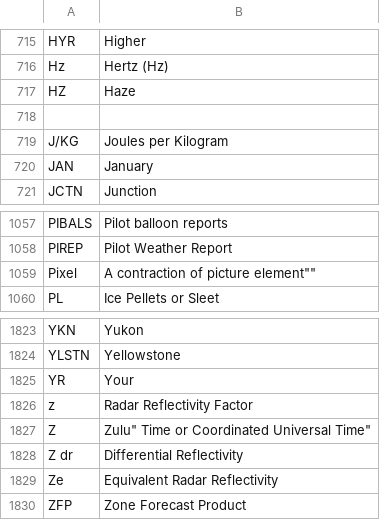
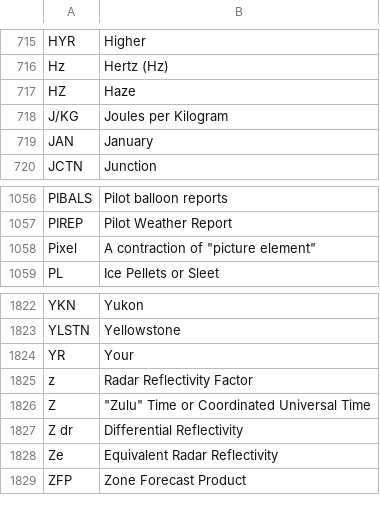
Before and after one commit to jnbdz/AeroDict, a CSV file: config/noaa.csv, drawn as a sheet; only a part is shown, gaps mark what is left out.

Commit message:
Corrected issue with NOAA

```diff
--- a/config/noaa.csv
+++ b/config/noaa.csv
@@ -717,3 +717,2 @@
 "HZ","Haze"
-,
 "J/KG","Joules per Kilogram"
@@ -1058,3 +1057,3 @@
 "PIREP","Pilot Weather Report"
-"Pixel","A contraction of "picture element""
+"Pixel","A contraction of ""picture element"""
 "PL","Ice Pellets or Sleet"
@@ -1826,3 +1825,3 @@
 "z","Radar Reflectivity Factor"
-"Z",""Zulu" Time or Coordinated Universal Time"
+"Z","""Zulu"" Time or Coordinated Universal Time"
 "Z dr","Differential Reflectivity"
```
Also changed, not shown: 1 other file.
